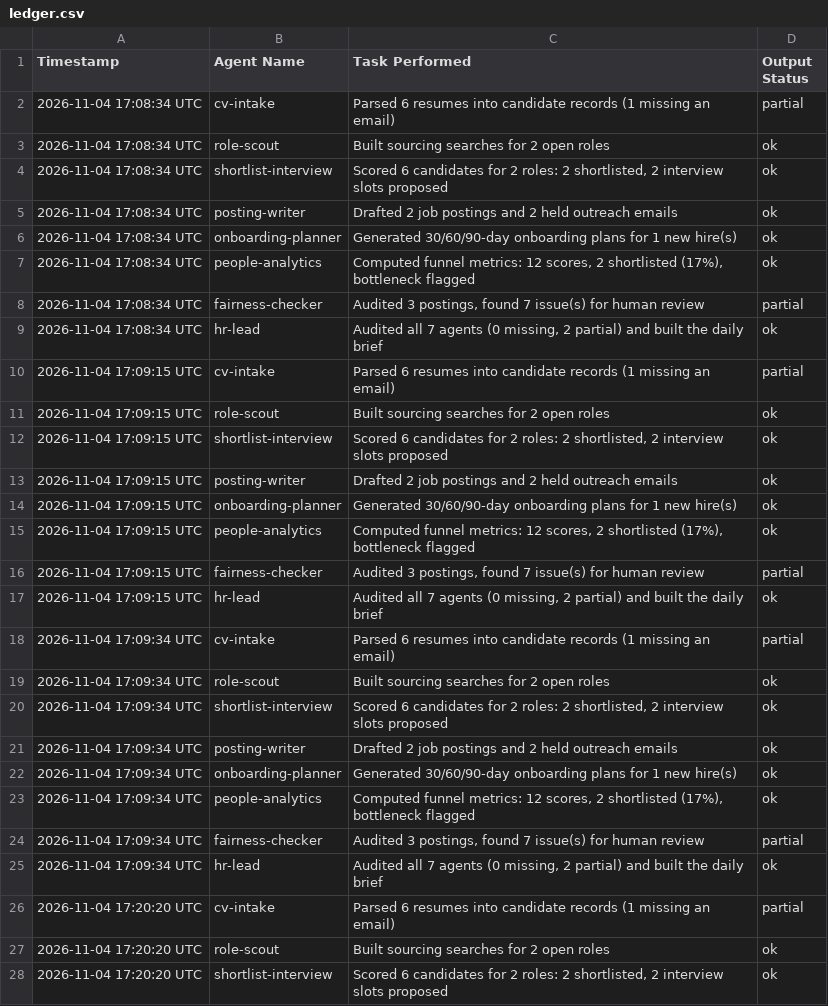
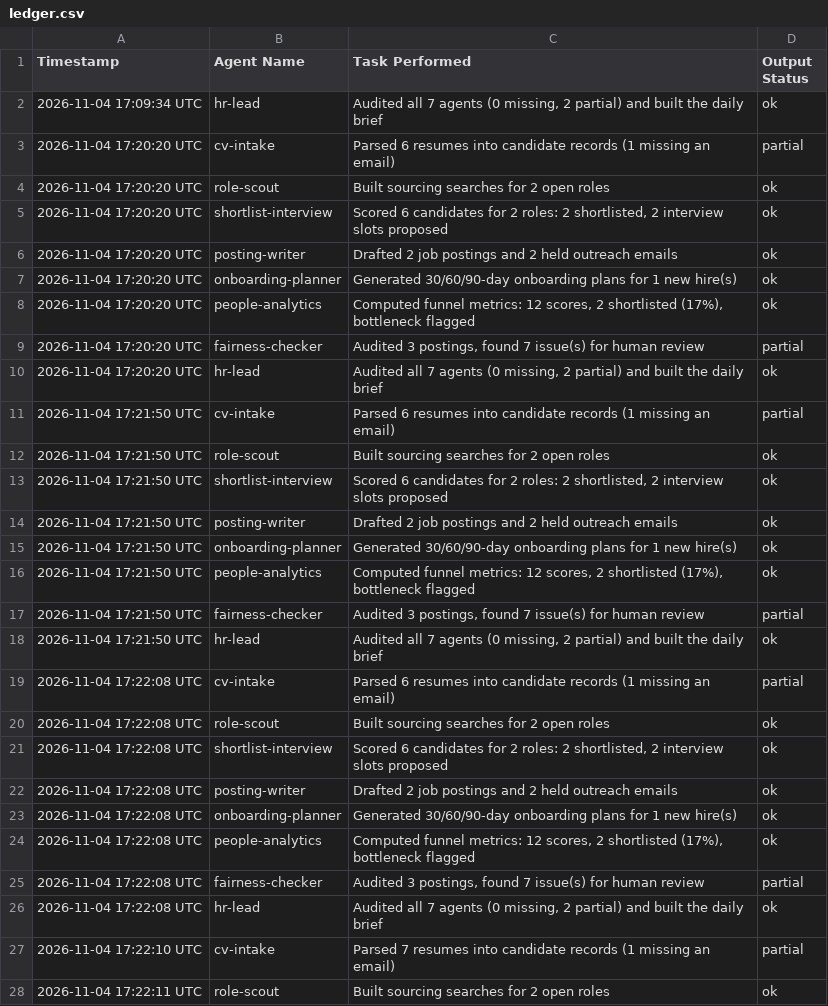
Before and after one commit to mehmoodanas/talentbridge-ai-hr-agency, a CSV file: out/ledger.csv, drawn as a sheet; only a part is shown; the shorter side is filled out with more unchanged rows; removed rows and columns are numbered as before the commit, all else as after; the diff covers the shown part only; the diff names each change by its address in the sheet, - before the commit and + after, or states it on an @@ line.

Commit message:
Agents ran: update ledger

```diff
--- a/out/ledger.csv
+++ b/out/ledger.csv
-row 2: 2026-11-04 17:08:34 UTC | cv-intake | Parsed 6 resumes into candidate records (1 missing an email) | partial
-row 3: 2026-11-04 17:08:34 UTC | role-scout | Built sourcing searches for 2 open roles | ok
-row 4: 2026-11-04 17:08:34 UTC | shortlist-interview | Scored 6 candidates for 2 roles: 2 shortlisted, 2 interview slots proposed | ok
-row 5: 2026-11-04 17:08:34 UTC | posting-writer | Drafted 2 job postings and 2 held outreach emails | ok
-row 6: 2026-11-04 17:08:34 UTC | onboarding-planner | Generated 30/60/90-day onboarding plans for 1 new hire(s) | ok
-row 7: 2026-11-04 17:08:34 UTC | people-analytics | Computed funnel metrics: 12 scores, 2 shortlisted (17%), bottleneck flagged | ok
-row 8: 2026-11-04 17:08:34 UTC | fairness-checker | Audited 3 postings, found 7 issue(s) for human review | partial
-row 9: 2026-11-04 17:08:34 UTC | hr-lead | Audited all 7 agents (0 missing, 2 partial) and built the daily brief | ok
-row 10: 2026-11-04 17:09:15 UTC | cv-intake | Parsed 6 resumes into candidate records (1 missing an email) | partial
-row 11: 2026-11-04 17:09:15 UTC | role-scout | Built sourcing searches for 2 open roles | ok
-row 12: 2026-11-04 17:09:15 UTC | shortlist-interview | Scored 6 candidates for 2 roles: 2 shortlisted, 2 interview slots proposed | ok
-row 13: 2026-11-04 17:09:15 UTC | posting-writer | Drafted 2 job postings and 2 held outreach emails | ok
-row 14: 2026-11-04 17:09:15 UTC | onboarding-planner | Generated 30/60/90-day onboarding plans for 1 new hire(s) | ok
-row 15: 2026-11-04 17:09:15 UTC | people-analytics | Computed funnel metrics: 12 scores, 2 shortlisted (17%), bottleneck flagged | ok
-row 16: 2026-11-04 17:09:15 UTC | fairness-checker | Audited 3 postings, found 7 issue(s) for human review | partial
-row 17: 2026-11-04 17:09:15 UTC | hr-lead | Audited all 7 agents (0 missing, 2 partial) and built the daily brief | ok
-row 18: 2026-11-04 17:09:34 UTC | cv-intake | Parsed 6 resumes into candidate records (1 missing an email) | partial
-row 19: 2026-11-04 17:09:34 UTC | role-scout | Built sourcing searches for 2 open roles | ok
-row 20: 2026-11-04 17:09:34 UTC | shortlist-interview | Scored 6 candidates for 2 roles: 2 shortlisted, 2 interview slots proposed | ok
-row 21: 2026-11-04 17:09:34 UTC | posting-writer | Drafted 2 job postings and 2 held outreach emails | ok
-row 22: 2026-11-04 17:09:34 UTC | onboarding-planner | Generated 30/60/90-day onboarding plans for 1 new hire(s) | ok
-row 23: 2026-11-04 17:09:34 UTC | people-analytics | Computed funnel metrics: 12 scores, 2 shortlisted (17%), bottleneck flagged | ok
-row 24: 2026-11-04 17:09:34 UTC | fairness-checker | Audited 3 postings, found 7 issue(s) for human review | partial
```
Also changed, not shown: 25 added rows elsewhere in this file, 3 other files.
